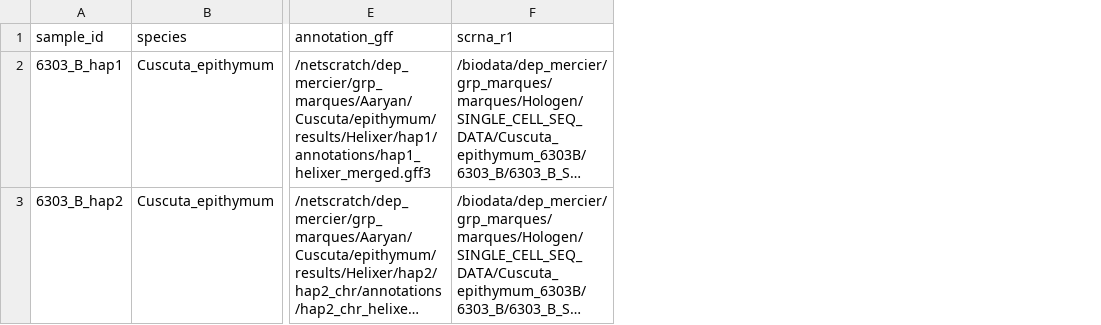
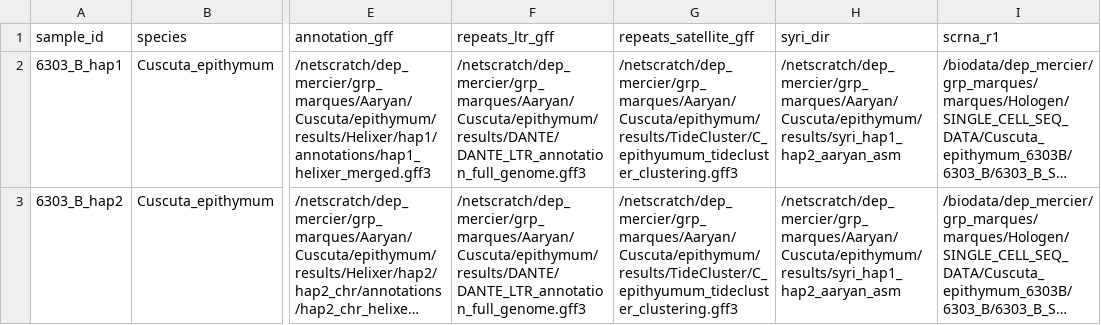
Before and after one commit to mankiddyman/CO_smk, a CSV file: config/samples.csv, drawn as a sheet; only a part is shown, gaps mark what is left out; long unchanged cells end in …; the diff names each change by its address in the sheet, - before the commit and + after, or states it on an @@ line.

Commit message:
Stage 5: composite landscape figure (karyoploteR)
Adds composite_landscape rule + workflow/scripts/composite_landscape.R
producing an A4 figure per sample combining:
  - SyRI hap1<->hap2 synteny ribbons (SYN + INV)
  - hap1+hap2 chromosome ideograms (interleaved)
  - 5 heatmap tracks per hap1 chromosome:
    CO rate, gene density, SNP density, satellite bp fraction,
    LTR bp fraction (all 5 Mb sliding window, 0.5 Mb step,
    99th-percentile auto-scaled palettes)

samples.csv: added repeats_ltr_gff, repeats_satellite_gff, syri_dir
columns. Helixer per-haplotype gff stays in annotation_gff.

New env: workflow/envs/karyoploter.yaml.

Output: results/composite/{sample}/composite.pdf, ~1-2 min/sample.

DAG regenerated.

```diff
--- a/config/samples.csv
+++ b/config/samples.csv
+column F (repeats_ltr_gff), rows 2-3: /netscratch/dep_mercier/grp_marques/Aaryan/Cuscuta/epithymum/results/DANTE/DANTE_LTR_annotation_full_genome.gff3 | /netscratch/dep_mercier/grp_marques/Aaryan/Cuscuta/epithymum/results/DANTE/DANTE_LTR_annotation_full_genome.gff3
+column G (repeats_satellite_gff), rows 2-3: /netscratch/dep_mercier/grp_marques/Aaryan/Cuscuta/epithymum/results/TideCluster/C_epithyumum_tidecluster_clustering.gff3 | /netscratch/dep_mercier/grp_marques/Aaryan/Cuscuta/epithymum/results/TideCluster/C_epithyumum_tidecluster_clustering.gff3
+column H (syri_dir), rows 2-3: /netscratch/dep_mercier/grp_marques/Aaryan/Cuscuta/epithymum/results/syri_hap1_hap2_aaryan_asm | /netscratch/dep_mercier/grp_marques/Aaryan/Cuscuta/epithymum/results/syri_hap1_hap2_aaryan_asm
```
Also changed, not shown: 9 other files.
